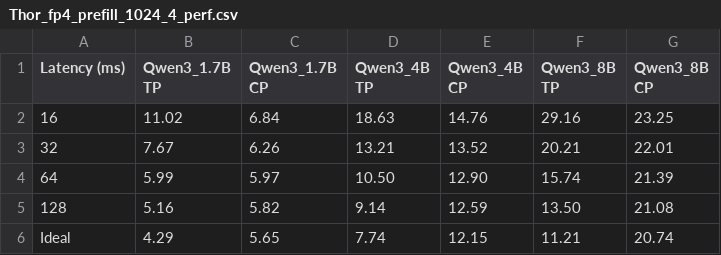
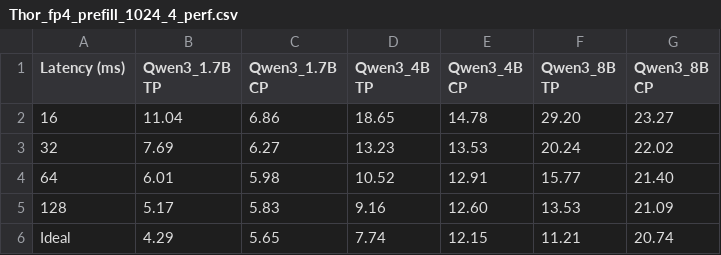
Before and after one commit to sun-lingyu/LLMCompassPlus, a CSV file: results/bw/Thor_fp4_prefill_1024_4_perf.csv, drawn as a sheet.

```diff
--- a/results/bw/Thor_fp4_prefill_1024_4_perf.csv
+++ b/results/bw/Thor_fp4_prefill_1024_4_perf.csv
@@ -1,6 +1,6 @@
 Latency (ms),Qwen3_1.7B TP,Qwen3_1.7B CP,Qwen3_4B TP,Qwen3_4B CP,Qwen3_8B TP,Qwen3_8B CP
-16,11.02,6.84,18.63,14.76,29.16,23.25
-32,7.67,6.26,13.21,13.52,20.21,22.01
-64,5.99,5.97,10.50,12.90,15.74,21.39
-128,5.16,5.82,9.14,12.59,13.50,21.08
+16,11.04,6.86,18.65,14.78,29.20,23.27
+32,7.69,6.27,13.23,13.53,20.24,22.02
+64,6.01,5.98,10.52,12.91,15.77,21.40
+128,5.17,5.83,9.16,12.60,13.53,21.09
 Ideal,4.29,5.65,7.74,12.15,11.21,20.74
```
Also changed, not shown: results/bw/Orin_fp16_prefill_1024_4_perf.csv, results/bw/Orin_int8_prefill_1024_4_perf.csv, 42 other files.
